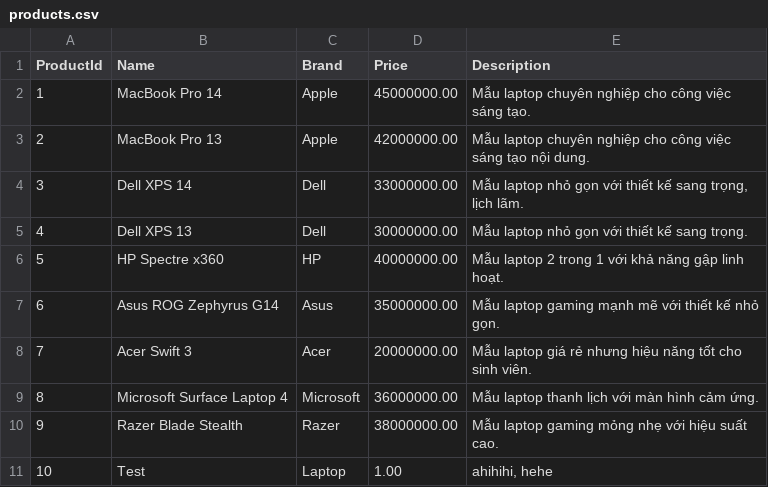
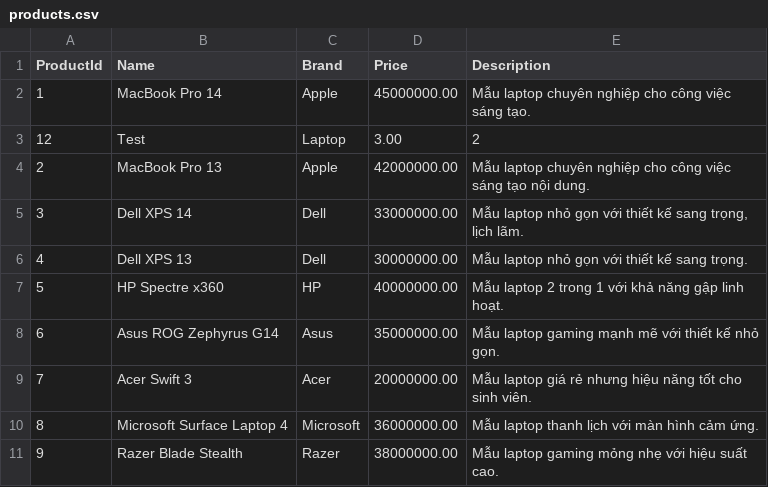
Before and after one commit to DuyTana273/C0624G1_Vu_Duy_Tan, a CSV file: C0624G1_Vu_Duy_Tan/module2/src/case_study/store/products.csv, drawn as a sheet; removed rows and columns are numbered as before the commit, all else as after; the diff names each change by its address in the sheet, - before the commit and + after, or states it on an @@ line.

```diff
--- a/C0624G1_Vu_Duy_Tan/module2/src/case_study/store/products.csv
+++ b/C0624G1_Vu_Duy_Tan/module2/src/case_study/store/products.csv
+row 3: 12 | Test | Laptop | 3.00 | 2
-row 11: 10 | Test | Laptop | 1.00 | ahihihi, hehe
```
Also changed, not shown: C0624G1_Vu_Duy_Tan/module2/src/case_study/store/users.csv, 29 other files.
